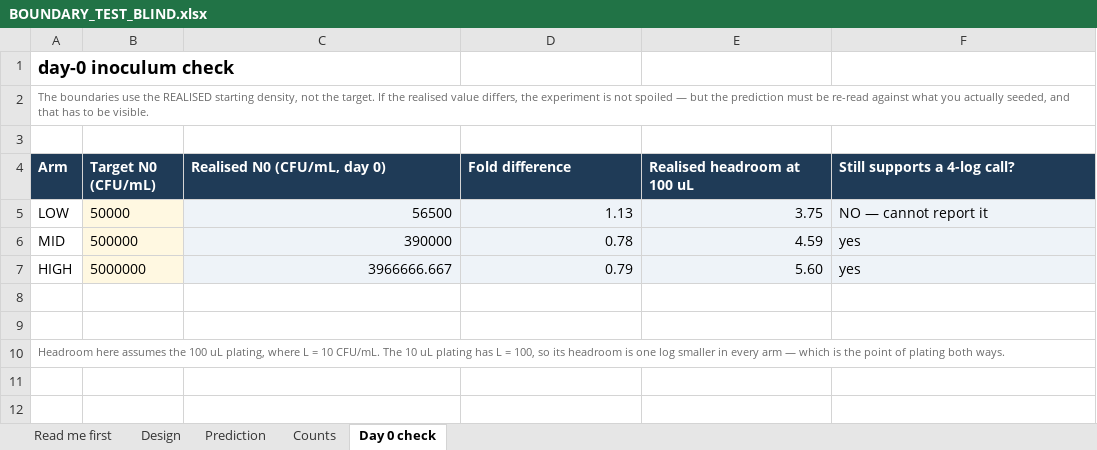
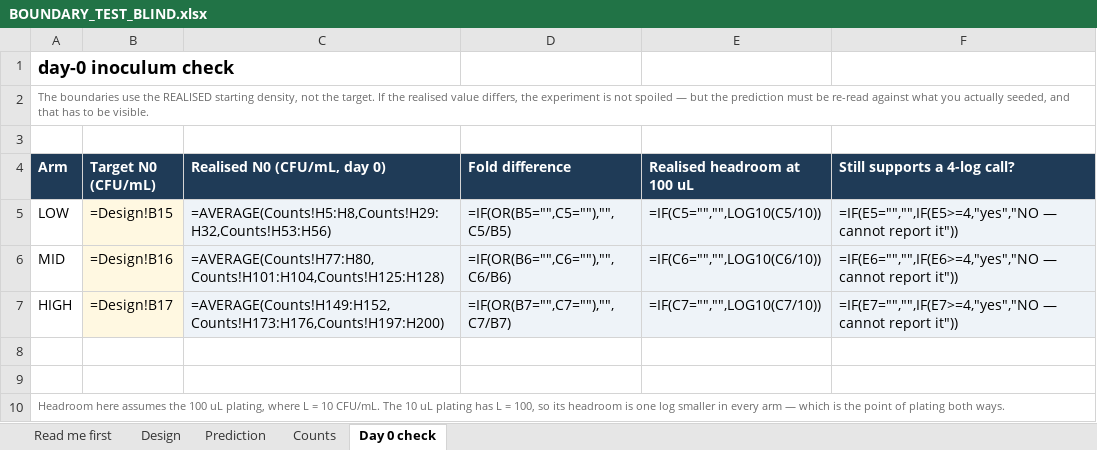
Before and after one commit to piranfar/detection-floor-tolerance-endpoints, an Excel workbook: experiment/BOUNDARY_TEST_BLIND.xlsx, sheet Day 0 check, drawn as a sheet; values as stored, in another font and other column widths than the file's, no borders; formulas without a stored value are shown as written; the diff names each change by its address in the sheet, - before the commit and + after, or states it on an @@ line.

Commit message:
Restore the experiment workbook the analysis actually reads
The pipeline reads experiment/BOUNDARY_TEST_BLIND.xlsx and that file was not on
disk. What was there instead was 01-BOUNDARY_TEST_ATCC25922.xlsx, whose colony
counts and dilutions differ from the dataset every reported quantity comes from:
at LOW, flask 1, one hour, 100 uL it records 49 and 57 colonies at a ten-fold
dilution where the analysed data has 87 and 98 neat.

The canonical file is back and verified byte for byte -- its SHA-256 is the
3830cd0f the corpus provenance already recorded, so this is the file the whole
pipeline was built against and not a reconstruction. Re-running the prospective
analysis against it reproduces every published figure: ceilings 3.71-3.93 at
10 uL and 4.88-5.05 at 100 uL, a gain of 1.11, six of 54 straddling sample-times
at a cut of 1e-3, and a correlation of exactly -1.000 on each pooled floor.

The stale copy is deleted rather than kept. A second workbook carrying different
numbers under a similar name is what made the prospective section unverifiable,
and keeping it invites the same hour of confusion again.

The Design sheet's MIC note read "literature-aligned MIC; replace with a measured
one". The MIC was measured, by CLSI reference broth microdilution, so the note is
corrected. That edit changes the file's hash, and the amendment is recorded in
the deposit's provenance alongside the superseded one, with the counts, times,
volumes and dilutions stated as untouched.

```diff
--- a/experiment/BOUNDARY_TEST_BLIND.xlsx (sheet Day 0 check)
+++ b/experiment/BOUNDARY_TEST_BLIND.xlsx (sheet Day 0 check)
-B5 (Target N0 (CFU/mL)): 50000
+B5 (Target N0 (CFU/mL)): =Design!B15
-C5 (Realised N0 (CFU/mL, day 0)): 56500
+C5 (Realised N0 (CFU/mL, day 0)): =AVERAGE(Counts!H5:H8,Counts!H29:H32,Counts!H53:H56)
-D5 (Fold difference): 1.13
+D5 (Fold difference): =IF(OR(B5="",C5=""),"",C5/B5)
-E5 (Realised headroom at 100 uL): 3.75
+E5 (Realised headroom at 100 uL): =IF(C5="","",LOG10(C5/10))
-F5 (Still supports a 4-log call?): NO — cannot report it
+F5 (Still supports a 4-log call?): =IF(E5="","",IF(E5>=4,"yes","NO — cannot report it"))
-B6 (Target N0 (CFU/mL)): 500000
+B6 (Target N0 (CFU/mL)): =Design!B16
-C6 (Realised N0 (CFU/mL, day 0)): 390000
+C6 (Realised N0 (CFU/mL, day 0)): =AVERAGE(Counts!H77:H80,Counts!H101:H104,Counts!H125:H128)
-D6 (Fold difference): 0.78
+D6 (Fold difference): =IF(OR(B6="",C6=""),"",C6/B6)
-E6 (Realised headroom at 100 uL): 4.59
+E6 (Realised headroom at 100 uL): =IF(C6="","",LOG10(C6/10))
-F6 (Still supports a 4-log call?): yes
+F6 (Still supports a 4-log call?): =IF(E6="","",IF(E6>=4,"yes","NO — cannot report it"))
-B7 (Target N0 (CFU/mL)): 5000000
+B7 (Target N0 (CFU/mL)): =Design!B17
-C7 (Realised N0 (CFU/mL, day 0)): 3966666.667
+C7 (Realised N0 (CFU/mL, day 0)): =AVERAGE(Counts!H149:H152,Counts!H173:H176,Counts!H197:H200)
-D7 (Fold difference): 0.79
+D7 (Fold difference): =IF(OR(B7="",C7=""),"",C7/B7)
-E7 (Realised headroom at 100 uL): 5.60
+E7 (Realised headroom at 100 uL): =IF(C7="","",LOG10(C7/10))
-F7 (Still supports a 4-log call?): yes
+F7 (Still supports a 4-log call?): =IF(E7="","",IF(E7>=4,"yes","NO — cannot report it"))
```
Also changed, not shown: sheet Counts, sheet Design, 2 other files.
